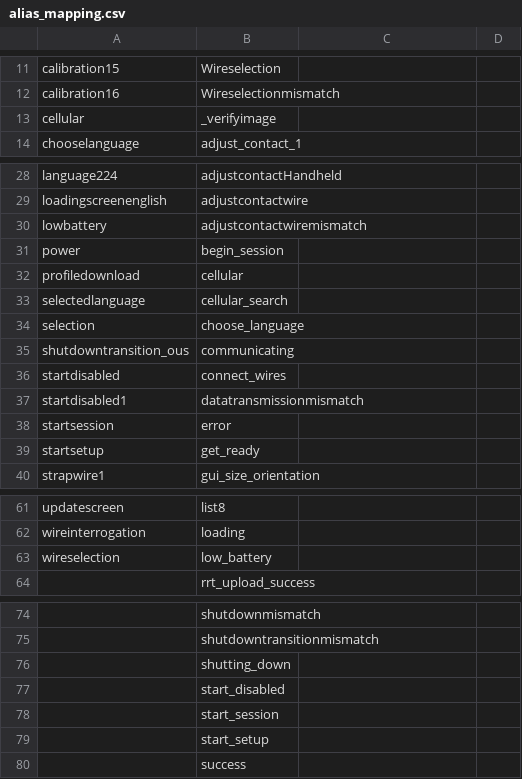
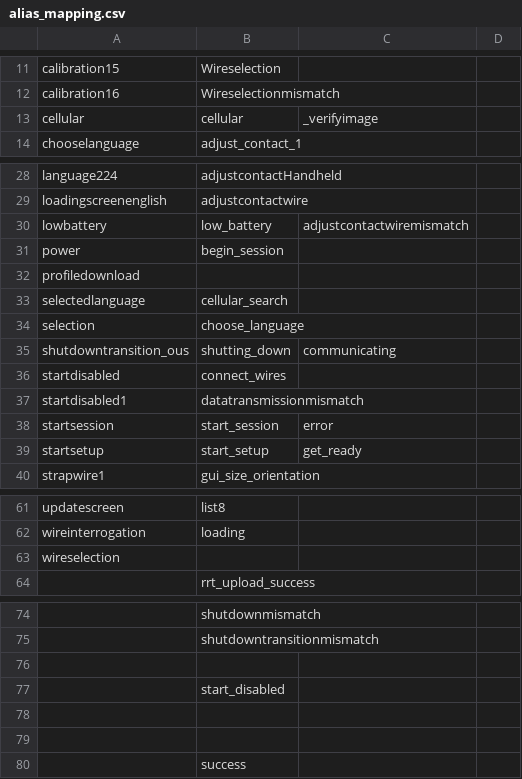
Before and after one commit to Teera401/image_compare_app, a CSV file: conf/alias_mapping.csv, drawn as a sheet; only a part is shown, gaps mark what is left out.

Commit message:
alias_mapping

```diff
--- a/conf/alias_mapping.csv
+++ b/conf/alias_mapping.csv
@@ -12,3 +12,3 @@ calibration15,Wireselection,,
 calibration16,Wireselectionmismatch,,
-cellular,_verifyimage,,
+cellular,cellular,_verifyimage,
 chooselanguage,adjust_contact_1,,
@@ -29,12 +29,12 @@ language224,adjustcontactHandheld,,
 loadingscreenenglish,adjustcontactwire,,
-lowbattery,adjustcontactwiremismatch,,
+lowbattery,low_battery,adjustcontactwiremismatch,
 power,begin_session,,
-profiledownload,cellular,,
+profiledownload,,,
 selectedlanguage,cellular_search,,
 selection,choose_language,,
-shutdowntransition_ous,communicating,,
+shutdowntransition_ous,shutting_down,communicating,
 startdisabled,connect_wires,,
 startdisabled1,datatransmissionmismatch,,
-startsession,error,,
-startsetup,get_ready,,
+startsession,start_session,error,
+startsetup,start_setup,get_ready,
 strapwire1,gui_size_orientation,,
@@ -62,3 +62,3 @@ updatescreen,list8,,
 wireinterrogation,loading,,
-wireselection,low_battery,,
+wireselection,,,
 ,rrt_upload_success,,
@@ -75,6 +75,6 @@ wireselection,low_battery,,
 ,shutdowntransitionmismatch,,
-,shutting_down,,
+,,,
 ,start_disabled,,
-,start_session,,
-,start_setup,,
+,,,
+,,,
 ,success,,
```
